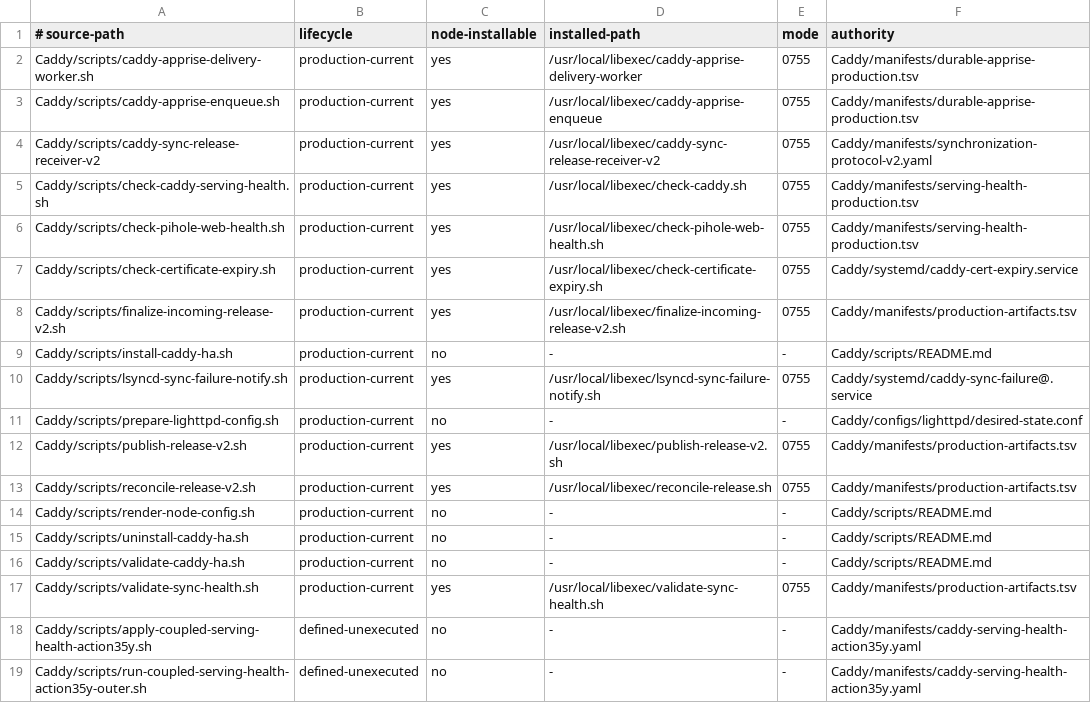
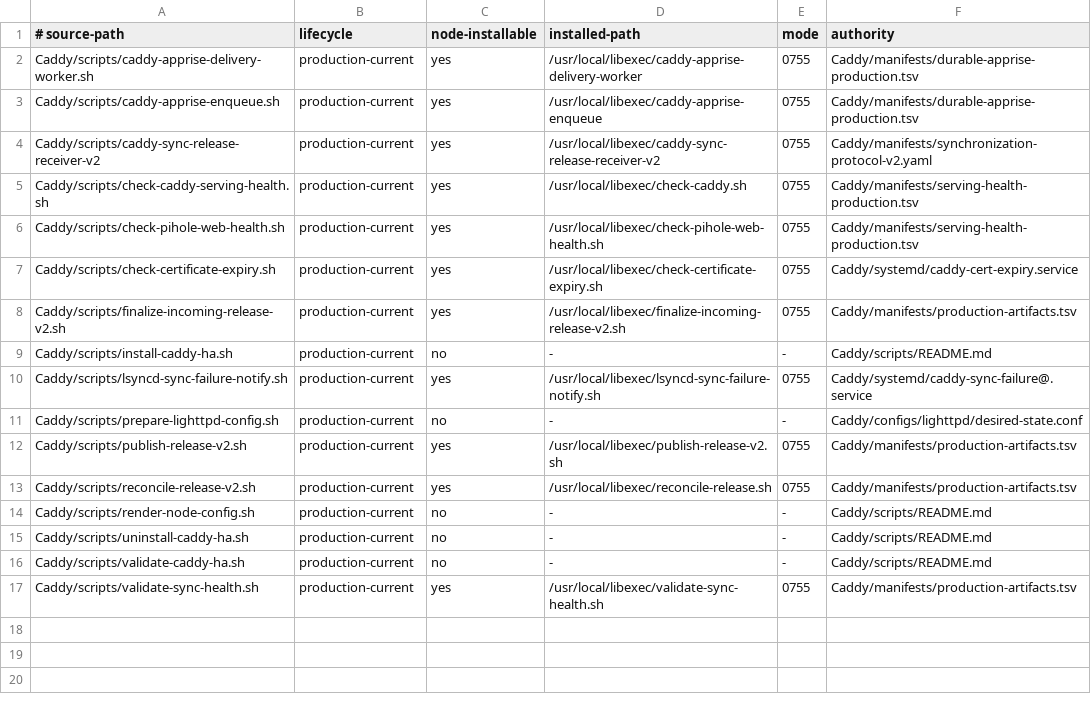
Before and after one commit to Racerx323/homelab-server-configs, a TSV file: Caddy/manifests/script-lifecycle.tsv, drawn as a sheet; the diff names each change by its address in the sheet, - before the commit and + after, or states it on an @@ line.

Commit message:
clean archived Caddy Action 35y machinery

```diff
--- a/Caddy/manifests/script-lifecycle.tsv
+++ b/Caddy/manifests/script-lifecycle.tsv
-row 18: Caddy/scripts/apply-coupled-serving-health-action35y.sh | defined-unexecuted | no | - | - | Caddy/manifests/caddy-serving-health-action35y.yaml
-row 19: Caddy/scripts/run-coupled-serving-health-action35y-outer.sh | defined-unexecuted | no | - | - | Caddy/manifests/caddy-serving-health-action35y.yaml
```
Also changed, not shown: Caddy/manifests/manifest-lifecycle.tsv, deployment-streams.tsv, 5 other files.
